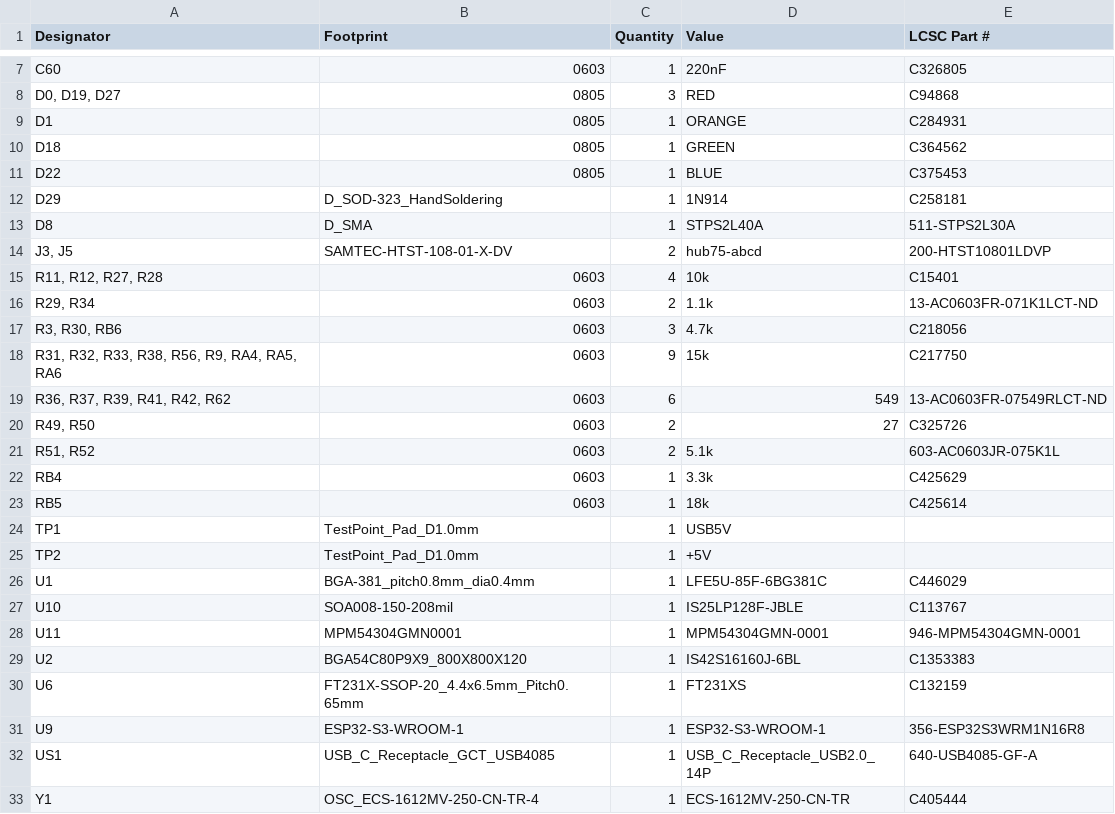
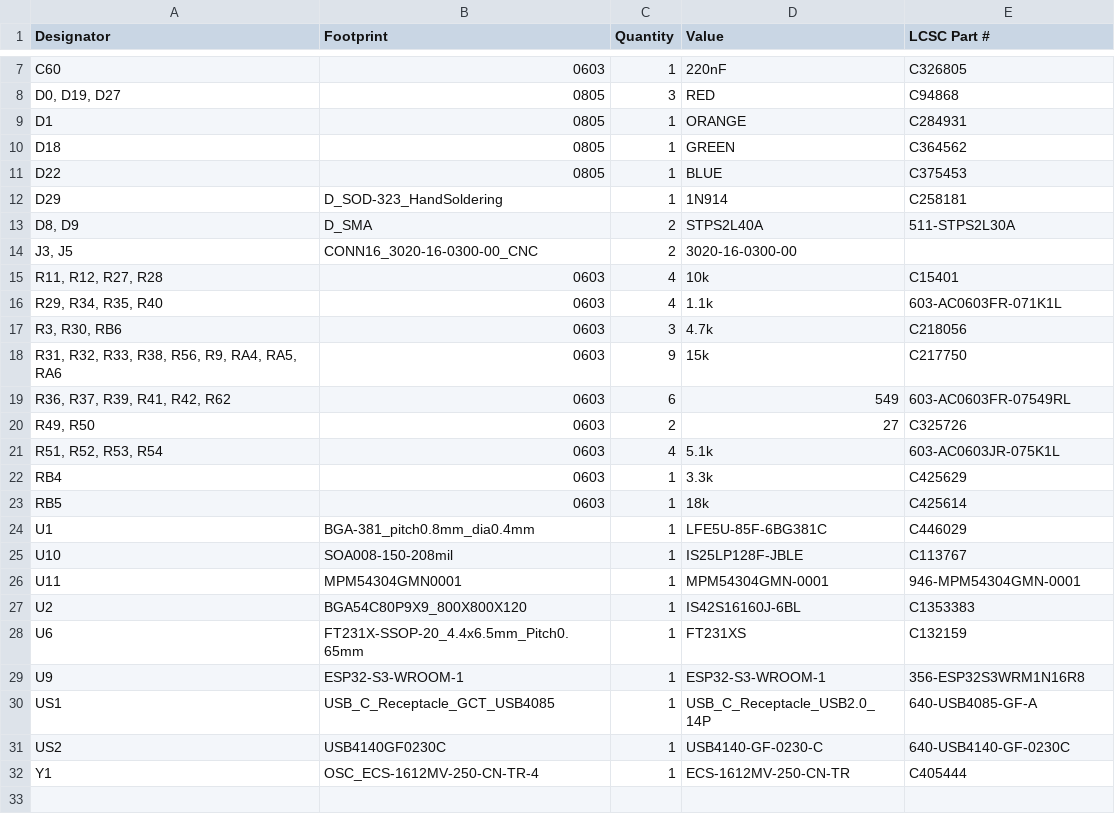
Before and after one commit to w531t4/panelith, a CSV file: production/bom.csv, drawn as a sheet; only a part is shown, gaps mark what is left out.

```diff
--- a/production/bom.csv
+++ b/production/bom.csv
@@ -12,15 +12,13 @@ D22,0805,1,BLUE,C375453
 D29,D_SOD-323_HandSoldering,1,1N914,C258181
-D8,D_SMA,1,STPS2L40A,511-STPS2L30A
-"J3, J5",SAMTEC-HTST-108-01-X-DV,2,hub75-abcd,200-HTST10801LDVP
+"D8, D9",D_SMA,2,STPS2L40A,511-STPS2L30A
+"J3, J5",CONN16_3020-16-0300-00_CNC,2,3020-16-0300-00,
 "R11, R12, R27, R28",0603,4,10k,C15401
-"R29, R34",0603,2,1.1k,13-AC0603FR-071K1LCT-ND
+"R29, R34, R35, R40",0603,4,1.1k,603-AC0603FR-071K1L
 "R3, R30, RB6",0603,3,4.7k,C218056
 "R31, R32, R33, R38, R56, R9, RA4, RA5, RA6",0603,9,15k,C217750
-"R36, R37, R39, R41, R42, R62",0603,6,549,13-AC0603FR-07549RLCT-ND
+"R36, R37, R39, R41, R42, R62",0603,6,549,603-AC0603FR-07549RL
 "R49, R50",0603,2,27,C325726
-"R51, R52",0603,2,5.1k,603-AC0603JR-075K1L
+"R51, R52, R53, R54",0603,4,5.1k,603-AC0603JR-075K1L
 RB4,0603,1,3.3k,C425629
 RB5,0603,1,18k,C425614
-TP1,TestPoint_Pad_D1.0mm,1,USB5V,
-TP2,TestPoint_Pad_D1.0mm,1,+5V,
 U1,BGA-381_pitch0.8mm_dia0.4mm,1,LFE5U-85F-6BG381C,C446029
@@ -32,2 +30,3 @@ U9,ESP32-S3-WROOM-1,1,ESP32-S3-WROOM-1,356-ESP32S3WRM1N16R8
 US1,USB_C_Receptacle_GCT_USB4085,1,USB_C_Receptacle_USB2.0_14P,640-USB4085-GF-A
+US2,USB4140GF0230C,1,USB4140-GF-0230-C,640-USB4140-GF-0230C
 Y1,OSC_ECS-1612MV-250-CN-TR-4,1,ECS-1612MV-250-CN-TR,C405444
```
Also changed, not shown: production/designators.csv, production/positions.csv, 8 other files.
